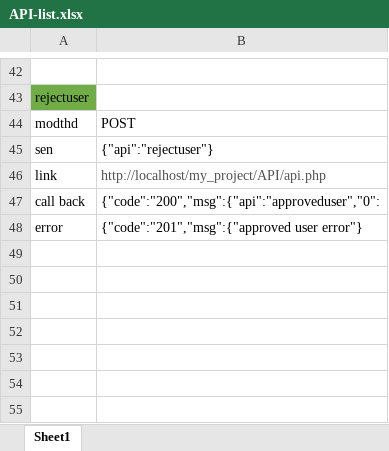
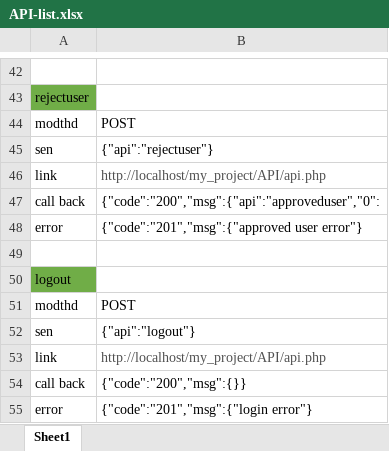
Before and after one commit to khamlar123/lar_php, an Excel workbook: API-list.xlsx, sheet Sheet1, drawn as a sheet; only a part is shown, gaps mark what is left out; values as stored, in another font and other column widths than the file's, no borders; the diff names each change by its address in the sheet, - before the commit and + after, or states it on an @@ line.

```diff
--- a/API-list.xlsx (sheet Sheet1)
+++ b/API-list.xlsx (sheet Sheet1)
+row 49: (empty)
+row 50: logout
+row 51: modthd | POST
+row 52: sen | {"api":"logout"}
+row 53: link | http://localhost/my_project/API/api.php
+row 54: call back | {"code":"200","msg":{}}
+row 55: error | {"code":"201","msg":{"login error"}
```
Also changed, not shown: 10 other files.
